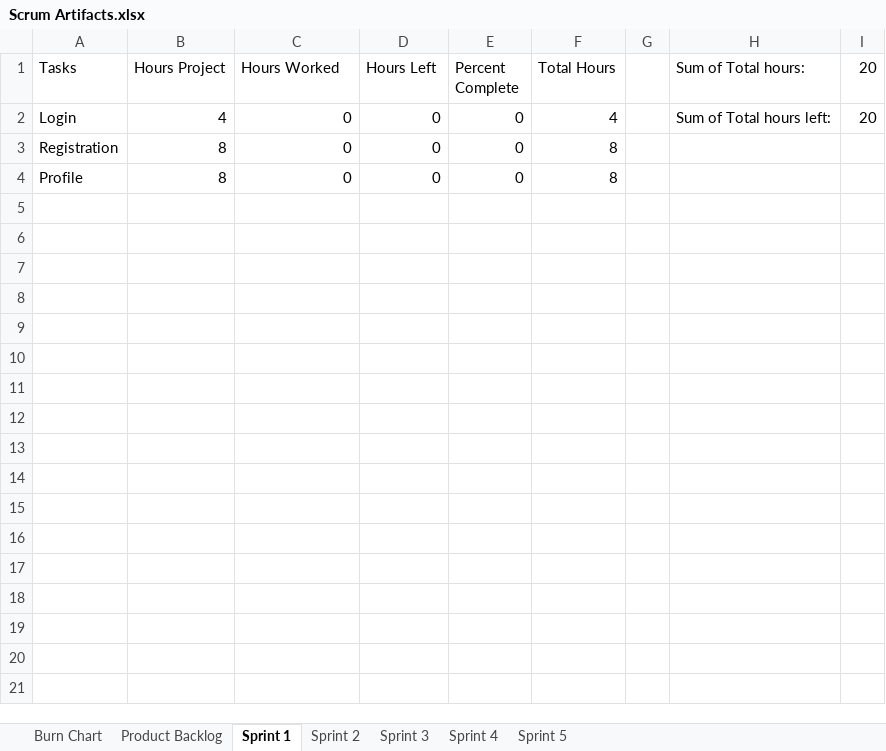
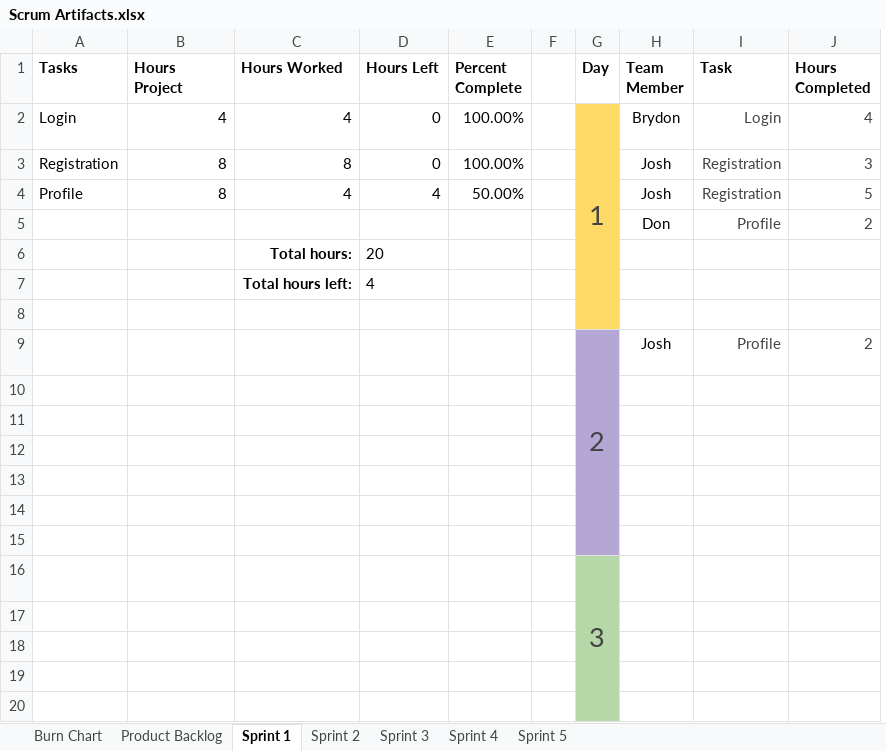
Before and after one commit to JScott-PrimordialGames/CST-247-Milestone-CLC, an Excel workbook: Scrum Artifacts/Scrum Artifacts.xlsx, sheet Sprint 1, drawn as a sheet; only a part is shown; values as stored, in another font and other column widths than the file's, no borders; charts and pictures and table styles not drawn; removed rows and columns are numbered as before the commit, all else as after; the diff covers the shown part only; the diff names each change by its address in the sheet, - before the commit and + after, or states it on an @@ line.

```diff
--- a/Scrum Artifacts/Scrum Artifacts.xlsx (sheet Sprint 1)
+++ b/Scrum Artifacts/Scrum Artifacts.xlsx (sheet Sprint 1)
-column F (Total Hours), rows 2-4: 4 | 8 | 8
-column H (Sum of Total hours:), row 2: Sum of Total hours left:
-column I (20), row 2: 20
+column G (Day), row 2: 1
+column H (Team Member), rows 2-4: Brydon | Josh | Josh
+column I (Task), rows 2-4: Login | Registration | Registration
+column J (Hours Completed), rows 2-4: 4 | 3 | 5
-A1:E1 bold: off
+A1:E1 bold: on
-C2 (Hours Worked): 0
+C2 (Hours Worked): 4
-E2:E3 (Percent Complete): 0
+E2:E3 (Percent Complete): 100.00%
-C3 (Hours Worked): 0
+C3 (Hours Worked): 8
-C4 (Hours Worked): 0
+C4 (Hours Worked): 4
-D4 (Hours Left): 0
+D4 (Hours Left): 4
-E4 (Percent Complete): 0
+E4 (Percent Complete): 50.00%
+row 5:  |  |  |  |  |  |  | Don | Profile | 2
+row 6:  |  | Total hours: | 20
+row 7:  |  | Total hours left: | 4
+row 8: (empty)
+row 9:  |  |  |  |  |  | 2 | Josh | Profile | 2
+row 10: (empty)
+row 11: (empty)
+row 12: (empty)
+row 13: (empty)
+row 14: (empty)
+row 15: (empty)
+row 16:  |  |  |  |  |  | 3
+row 17: (empty)
+row 18: (empty)
+row 19: (empty)
+row 20: (empty)
```
Also changed, not shown: 24 added rows elsewhere in this sheet, sheet Burn Chart, sheet Sprint 5, sheet Sprint 3, sheet Sprint 2, sheet Sprint 4, sheet Product Backlog, formulas that keep their value, charts or pictures.
